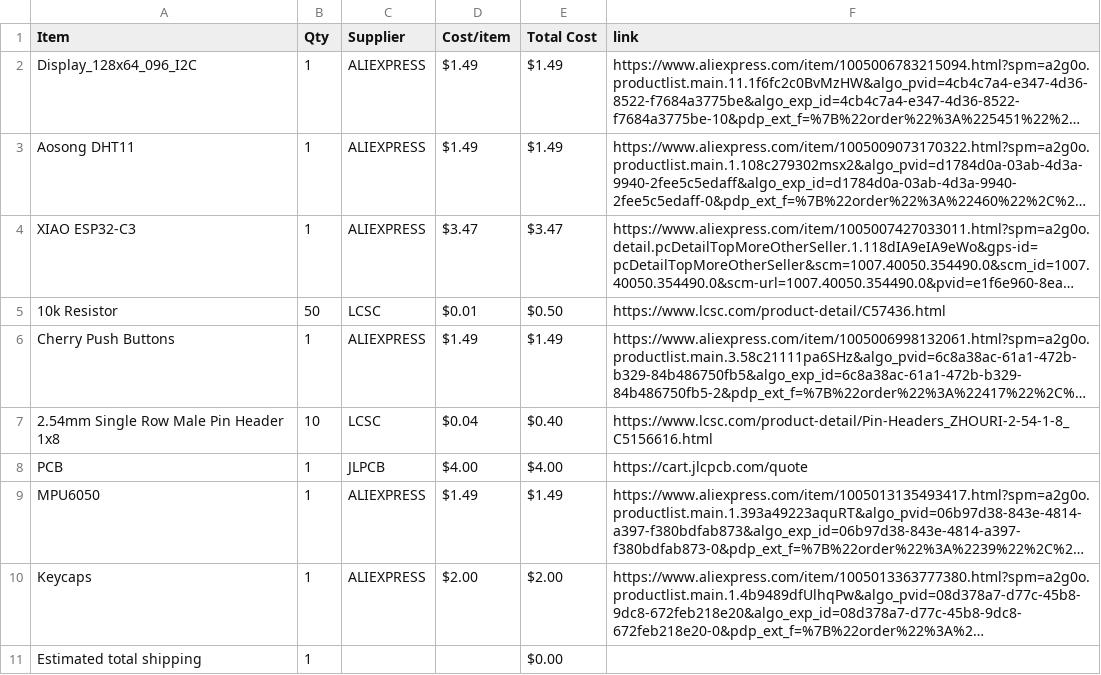
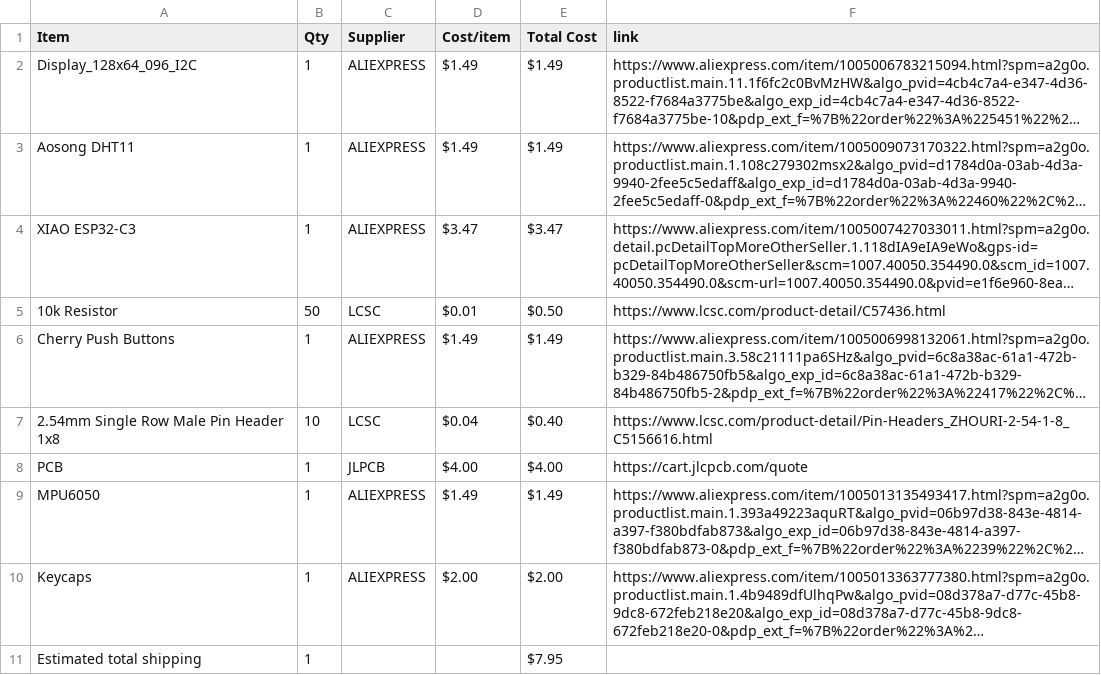
Before and after one commit to NCGameMaking/StarBoyTomagachi, a CSV file: BOM.csv, drawn as a sheet; long unchanged cells end in …; the diff names each change by its address in the sheet, - before the commit and + after, or states it on an @@ line.

Commit message:
Sync Starbie from Half Life

```diff
--- a/BOM.csv
+++ b/BOM.csv
-E11 (Total Cost): $0.00
+E11 (Total Cost): $7.95
```
